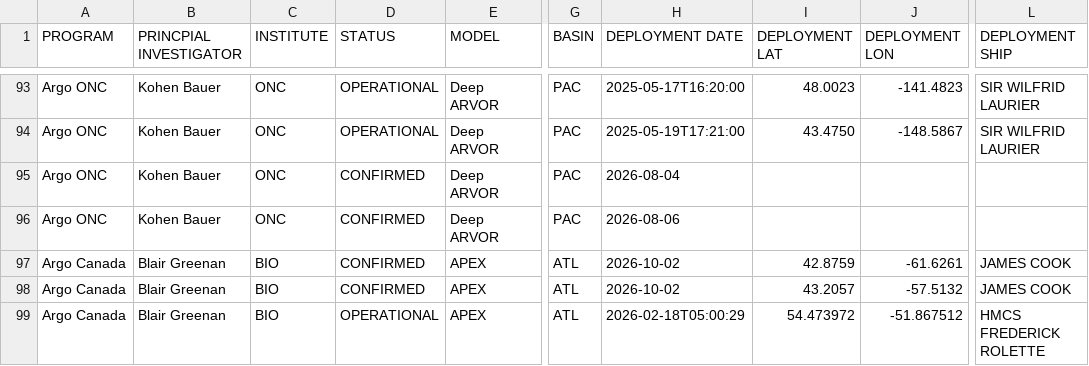
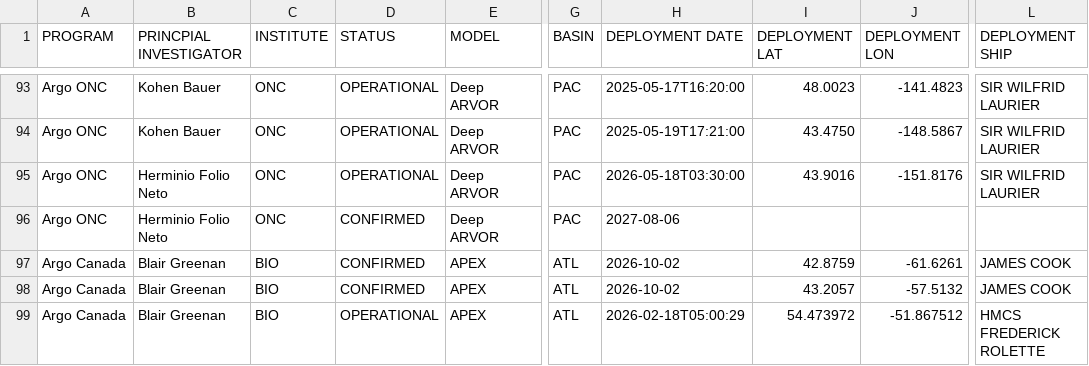
Before and after one commit to ArgoCanada/blog, a CSV file: deployment/canada_deployments.csv, drawn as a sheet; only a part is shown, gaps mark what is left out; the diff names each change by its address in the sheet, - before the commit and + after, or states it on an @@ line.

Commit message:
clean up OceanOps deployment plan

```diff
--- a/deployment/canada_deployments.csv
+++ b/deployment/canada_deployments.csv
-B95:B96 (PRINCPIAL INVESTIGATOR): Kohen Bauer
+B95:B96 (PRINCPIAL INVESTIGATOR): Herminio Folio Neto
-D95 (STATUS): CONFIRMED
+D95 (STATUS): OPERATIONAL
-H95 (DEPLOYMENT DATE): 2026-08-04
+H95 (DEPLOYMENT DATE): 2026-05-18T03:30:00
-I95 (DEPLOYMENT LAT): (empty)
+I95 (DEPLOYMENT LAT): 43.9016
-J95 (DEPLOYMENT LON): (empty)
+J95 (DEPLOYMENT LON): -151.8176
-L95 (DEPLOYMENT SHIP): (empty)
+L95 (DEPLOYMENT SHIP): SIR WILFRID LAURIER
-H96 (DEPLOYMENT DATE): 2026-08-06
+H96 (DEPLOYMENT DATE): 2027-08-06
```
Also changed, not shown: 3 other files.
